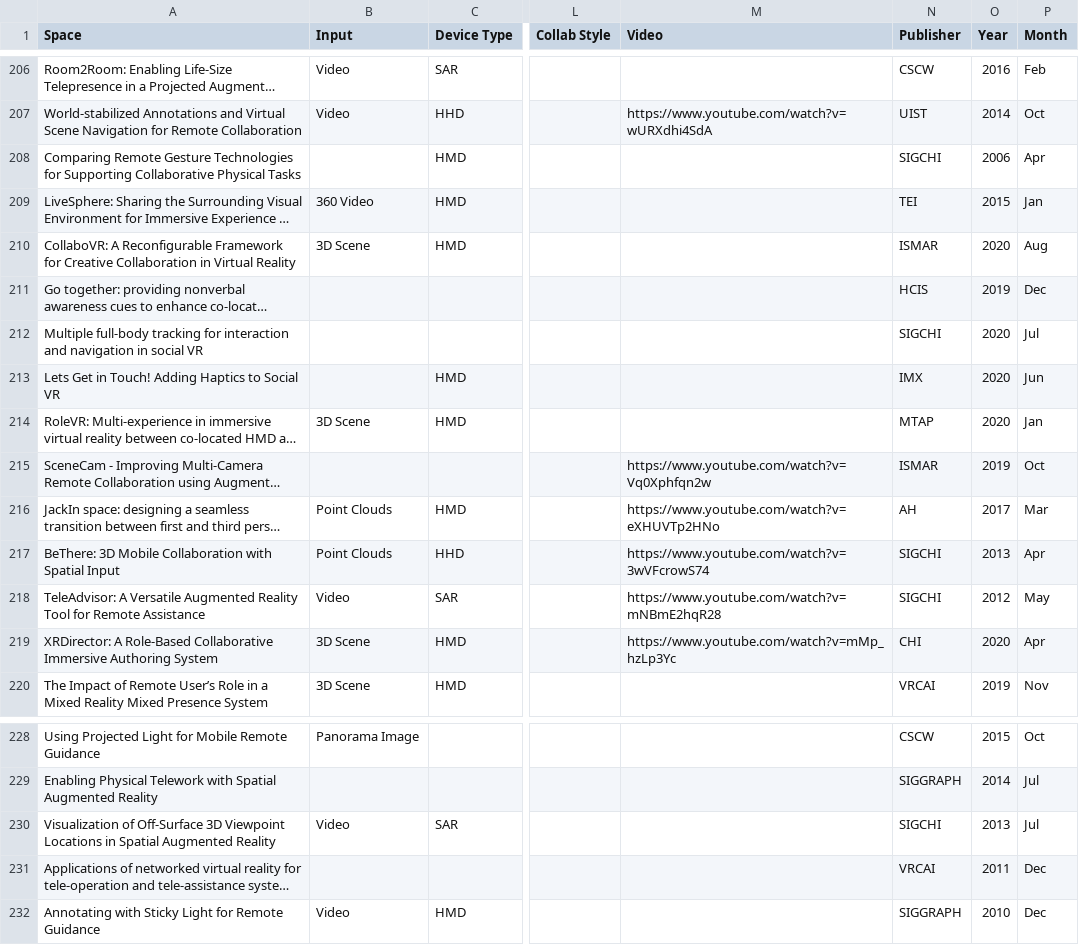
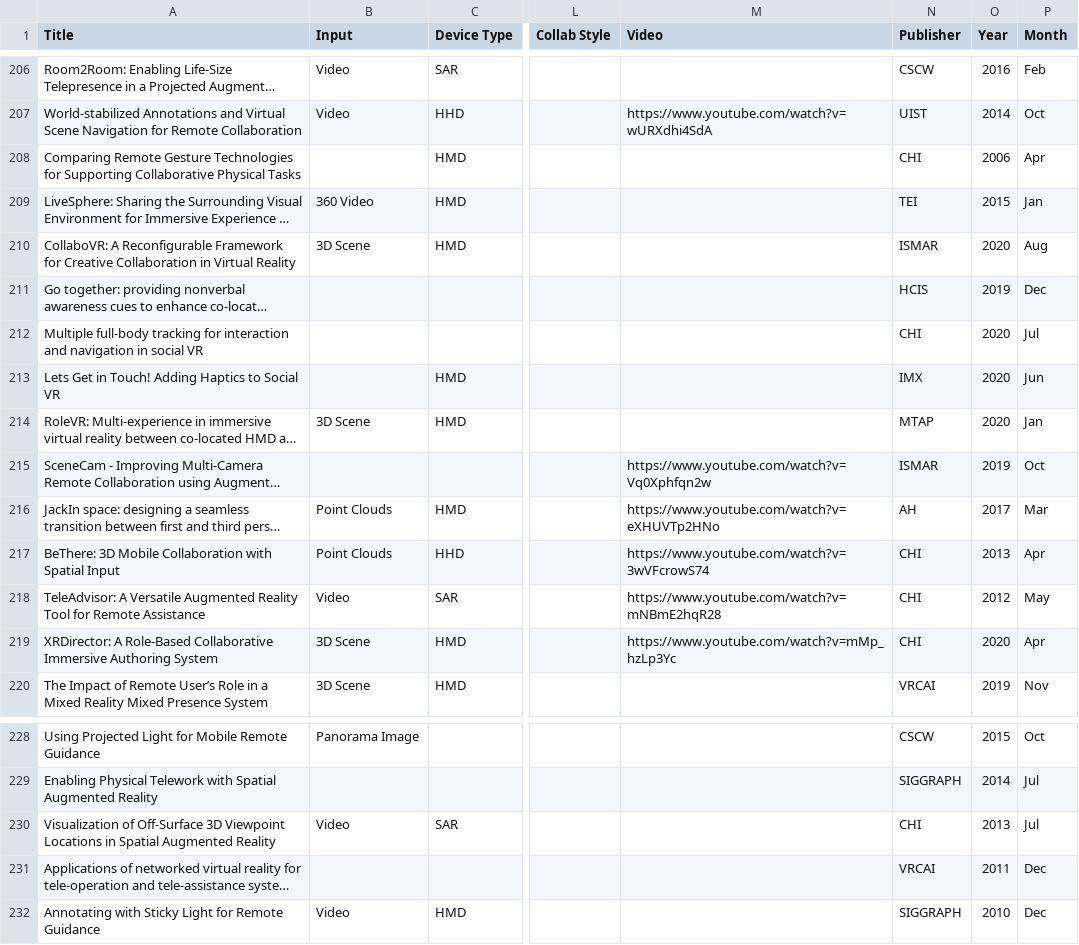
Before and after one commit to jquery404/collabxr, a CSV file: data/lr.csv, drawn as a sheet; only a part is shown, gaps mark what is left out; long unchanged cells end in …; the diff covers the shown part only; the diff names each change by its address in the sheet, - before the commit and + after, or states it on an @@ line.

```diff
--- a/data/lr.csv
+++ b/data/lr.csv
-A1: Space
+A1: Title
-N208 (Publisher): SIGCHI
+N208 (Publisher): CHI
-N212 (Publisher): SIGCHI
+N212 (Publisher): CHI
-N217:N218 (Publisher): SIGCHI
+N217:N218 (Publisher): CHI
-N230 (Publisher): SIGCHI
+N230 (Publisher): CHI
```
Also changed, not shown: 6 added rows and 59 edited cells elsewhere in this file, 8 other files.
